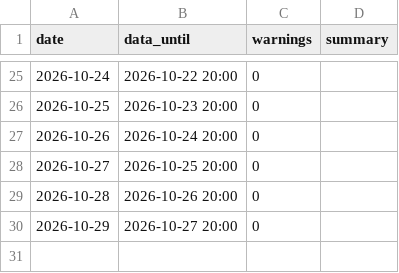
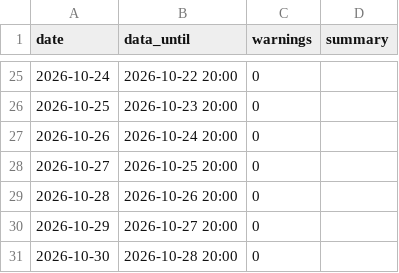
Before and after one commit to haminsu1009-boop/caleb, a CSV file: reports/health_history.csv, drawn as a sheet; only a part is shown, gaps mark what is left out.

```diff
--- a/reports/health_history.csv
+++ b/reports/health_history.csv
@@ -30 +30,2 @@ date,data_until,warnings,summary
 2026-10-29,2026-10-27 20:00,0,
+2026-10-30,2026-10-28 20:00,0,
```
Also changed, not shown: 1 other file.
